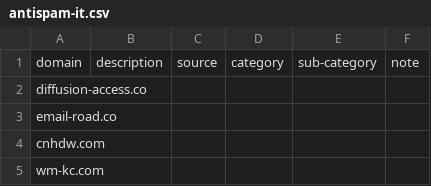
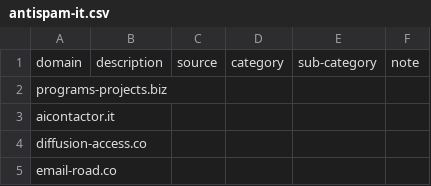
Before and after one commit to marco-acorte/antispam-it, a CSV file: antispam-it.csv, drawn as a sheet; only a part is shown; the shorter side is filled out with more unchanged rows.

```diff
--- a/antispam-it.csv
+++ b/antispam-it.csv
@@ -1,2 +1,4 @@
 domain,description,source,category,sub-category,note
+programs-projects.biz, , , , ,
+aicontactor.it, , , , ,
 diffusion-access.co, , , , ,
```
Also changed, not shown: 7 other files.
